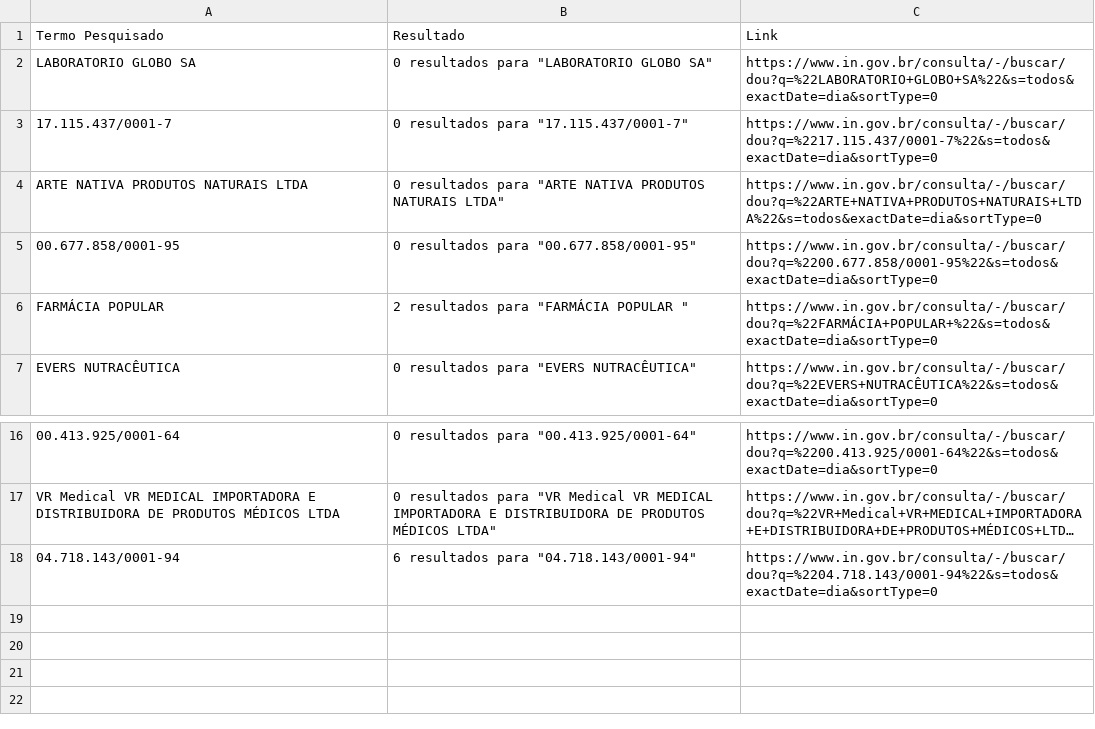
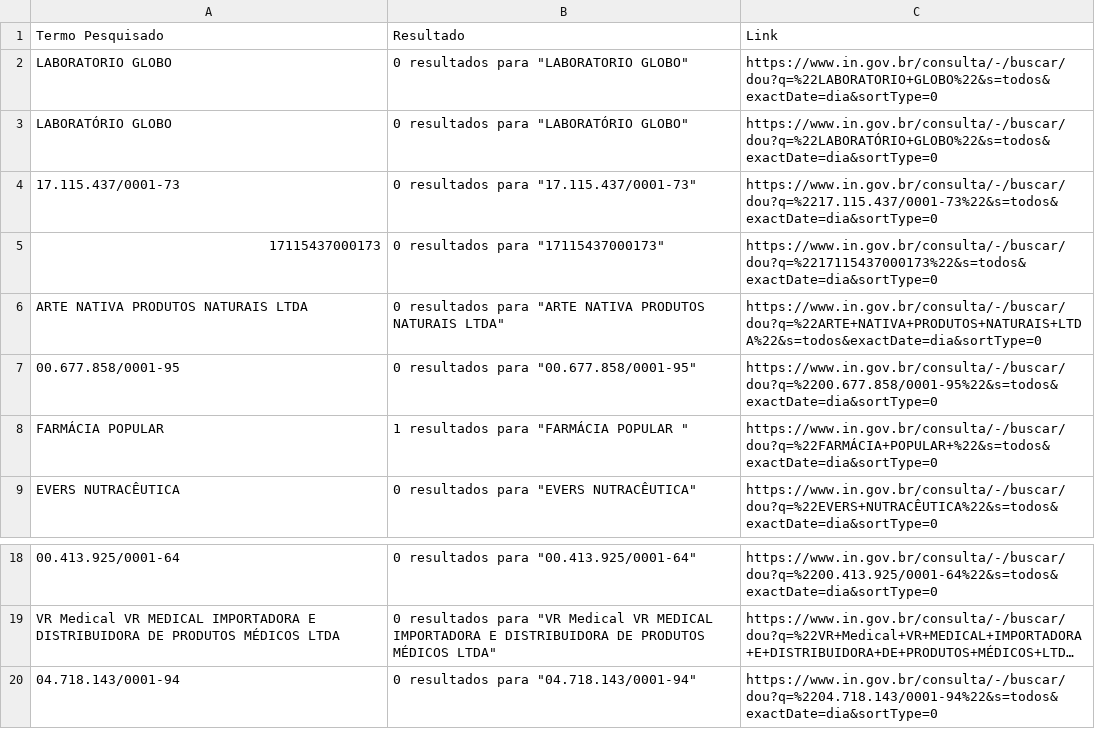
Before and after one commit to Diorgerb/DADOSreg, a CSV file: Pesquisa de termos no DOU.csv, drawn as a sheet; only a part is shown, gaps mark what is left out; long unchanged cells end in …; addresses are those after the commit; the diff names each change by its address in the sheet, - before the commit and + after, or states it on an @@ line.

Commit message:
Atualizando arquivo CSV com informações extraídas

```diff
--- a/Pesquisa de termos no DOU.csv
+++ b/Pesquisa de termos no DOU.csv
-A2: LABORATORIO GLOBO SA
+A2: LABORATORIO GLOBO
-B2: 0 resultados para "LABORATORIO GLOBO SA"
+B2: 0 resultados para "LABORATORIO GLOBO"
-C2: https://www.in.gov.br/consulta/-/buscar/dou?q=%22LABORATORIO+GLOBO+SA%22&s=todos&exactDate=dia&sortType=0
+C2: https://www.in.gov.br/consulta/-/buscar/dou?q=%22LABORATORIO+GLOBO%22&s=todos&exactDate=dia&sortType=0
+row 3: LABORATÓRIO GLOBO | 0 resultados para "LABORATÓRIO GLOBO" | https://www.in.gov.br/consulta/-/buscar/dou?q=%22LABORATÓRIO+GLOBO%22&s=todos&exactDate=dia&sortType=0
-A4: 17.115.437/0001-7
+A4: 17.115.437/0001-73
-B4: 0 resultados para "17.115.437/0001-7"
+B4: 0 resultados para "17.115.437/0001-73"
-C4: https://www.in.gov.br/consulta/-/buscar/dou?q=%2217.115.437/0001-7%22&s=todos&exactDate=dia&sortType=0
+C4: https://www.in.gov.br/consulta/-/buscar/dou?q=%2217.115.437/0001-73%22&s=todos&exactDate=dia&sortType=0
+row 5: 17115437000173 | 0 resultados para "17115437000173" | https://www.in.gov.br/consulta/-/buscar/dou?q=%2217115437000173%22&s=todos&exactDate=dia&sortType=0
-B8: 2 resultados para "FARMÁCIA POPULAR "
+B8: 1 resultados para "FARMÁCIA POPULAR "
-B20: 6 resultados para "04.718.143/0001-94"
+B20: 0 resultados para "04.718.143/0001-94"
```
